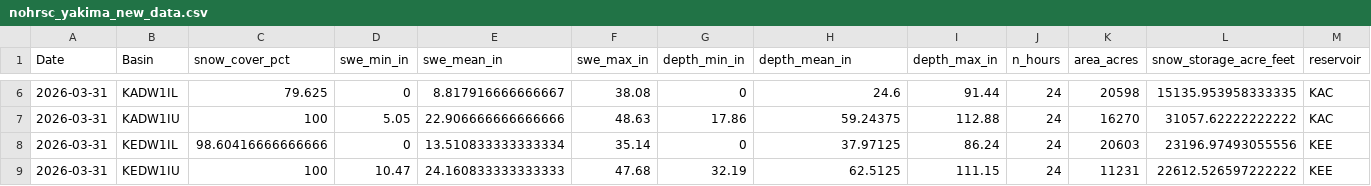
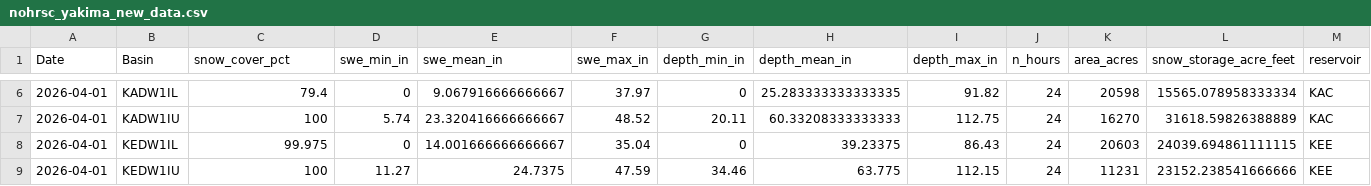
Before and after one commit to jeffmarti/yak-stor, a CSV file: data/nohrsc_yakima_new_data.csv, drawn as a sheet; only a part is shown, gaps mark what is left out; the diff covers the shown part only.

```diff
--- a/data/nohrsc_yakima_new_data.csv
+++ b/data/nohrsc_yakima_new_data.csv
@@ -6,4 +6,4 @@ Date,Basin,snow_cover_pct,swe_min_in,swe_mean_in,swe_max_in,depth_min_in,depth_m
-2026-03-31,KADW1IL,79.625,0,8.817916666666667,38.08,0,24.6,91.44,24,20598,15135.953958333335,KAC
-2026-03-31,KADW1IU,100,5.05,22.906666666666666,48.63,17.86,59.24375,112.88,24,16270,31057.62222222222,KAC
-2026-03-31,KEDW1IL,98.60416666666666,0,13.510833333333334,35.14,0,37.97125,86.24,24,20603,23196.97493055556,KEE
-2026-03-31,KEDW1IU,100,10.47,24.160833333333333,47.68,32.19,62.5125,111.15,24,11231,22612.526597222222,KEE
+2026-04-01,KADW1IL,79.4,0,9.067916666666667,37.97,0,25.283333333333335,91.82,24,20598,15565.078958333334,KAC
+2026-04-01,KADW1IU,100,5.74,23.320416666666667,48.52,20.11,60.33208333333333,112.75,24,16270,31618.59826388889,KAC
+2026-04-01,KEDW1IL,99.975,0,14.001666666666667,35.04,0,39.23375,86.43,24,20603,24039.694861111115,KEE
+2026-04-01,KEDW1IU,100,11.27,24.7375,47.59,34.46,63.775,112.15,24,11231,23152.238541666666,KEE
```
Also changed, not shown: 57 edited cells elsewhere in this file, data/nwrfc_runoff_monthly.csv, 4 other files.
